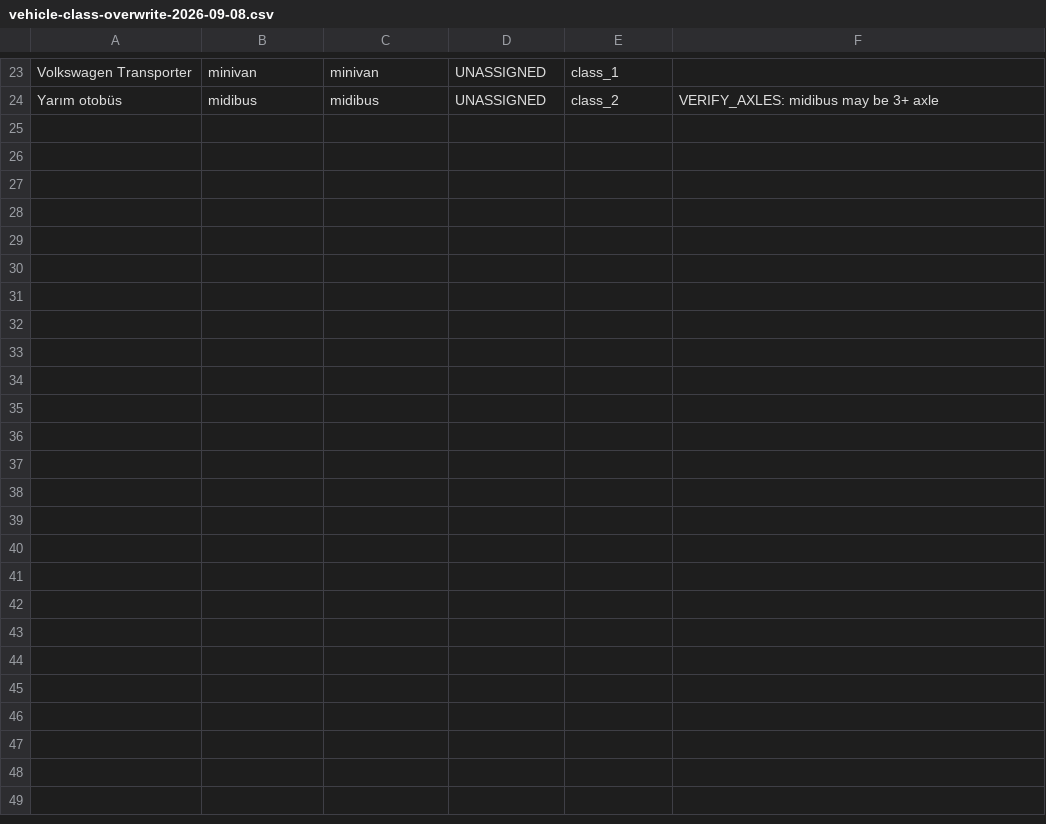
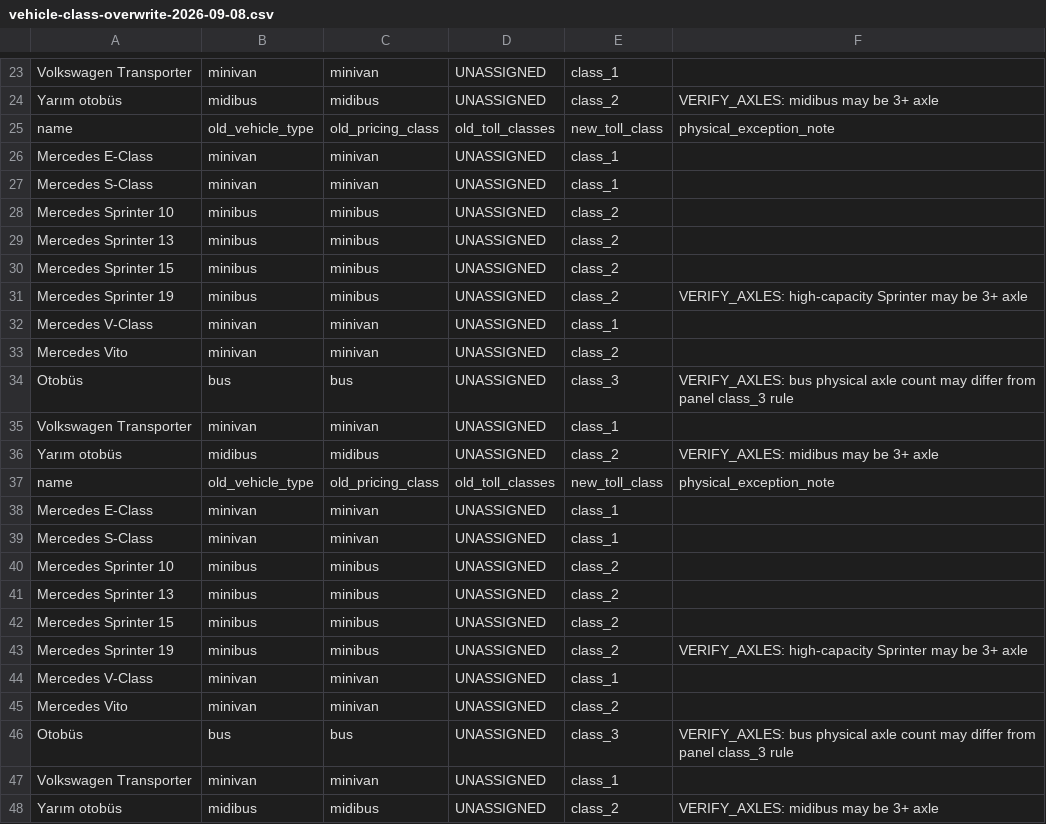
Before and after one commit to roda666/istanbul-vip-transfer, a CSV file: artifacts/istanbul-vip-transfer/reports/vehicle-class-overwrite-2026-09-08.csv, drawn as a sheet; only a part is shown, gaps mark what is left out; the diff names each change by its address in the sheet, - before the commit and + after, or states it on an @@ line.

```diff
--- a/artifacts/istanbul-vip-transfer/reports/vehicle-class-overwrite-2026-09-08.csv
+++ b/artifacts/istanbul-vip-transfer/reports/vehicle-class-overwrite-2026-09-08.csv
+row 25: name | old_vehicle_type | old_pricing_class | old_toll_classes | new_toll_class | physical_exception_note
+row 26: Mercedes E-Class | minivan | minivan | UNASSIGNED | class_1
+row 27: Mercedes S-Class | minivan | minivan | UNASSIGNED | class_1
+row 28: Mercedes Sprinter 10 | minibus | minibus | UNASSIGNED | class_2
+row 29: Mercedes Sprinter 13 | minibus | minibus | UNASSIGNED | class_2
+row 30: Mercedes Sprinter 15 | minibus | minibus | UNASSIGNED | class_2
+row 31: Mercedes Sprinter 19 | minibus | minibus | UNASSIGNED | class_2 | VERIFY_AXLES: high-capacity Sprinter may be 3+ axle
+row 32: Mercedes V-Class | minivan | minivan | UNASSIGNED | class_1
+row 33: Mercedes Vito | minivan | minivan | UNASSIGNED | class_2
+row 34: Otobüs | bus | bus | UNASSIGNED | class_3 | VERIFY_AXLES: bus physical axle count may differ from panel class_3 rule
+row 35: Volkswagen Transporter | minivan | minivan | UNASSIGNED | class_1
+row 36: Yarım otobüs | midibus | midibus | UNASSIGNED | class_2 | VERIFY_AXLES: midibus may be 3+ axle
+row 37: name | old_vehicle_type | old_pricing_class | old_toll_classes | new_toll_class | physical_exception_note
+row 38: Mercedes E-Class | minivan | minivan | UNASSIGNED | class_1
+row 39: Mercedes S-Class | minivan | minivan | UNASSIGNED | class_1
+row 40: Mercedes Sprinter 10 | minibus | minibus | UNASSIGNED | class_2
+row 41: Mercedes Sprinter 13 | minibus | minibus | UNASSIGNED | class_2
+row 42: Mercedes Sprinter 15 | minibus | minibus | UNASSIGNED | class_2
+row 43: Mercedes Sprinter 19 | minibus | minibus | UNASSIGNED | class_2 | VERIFY_AXLES: high-capacity Sprinter may be 3+ axle
+row 44: Mercedes V-Class | minivan | minivan | UNASSIGNED | class_1
+row 45: Mercedes Vito | minivan | minivan | UNASSIGNED | class_2
+row 46: Otobüs | bus | bus | UNASSIGNED | class_3 | VERIFY_AXLES: bus physical axle count may differ from panel class_3 rule
+row 47: Volkswagen Transporter | minivan | minivan | UNASSIGNED | class_1
+row 48: Yarım otobüs | midibus | midibus | UNASSIGNED | class_2 | VERIFY_AXLES: midibus may be 3+ axle
```
Also changed, not shown: 32 other files.
